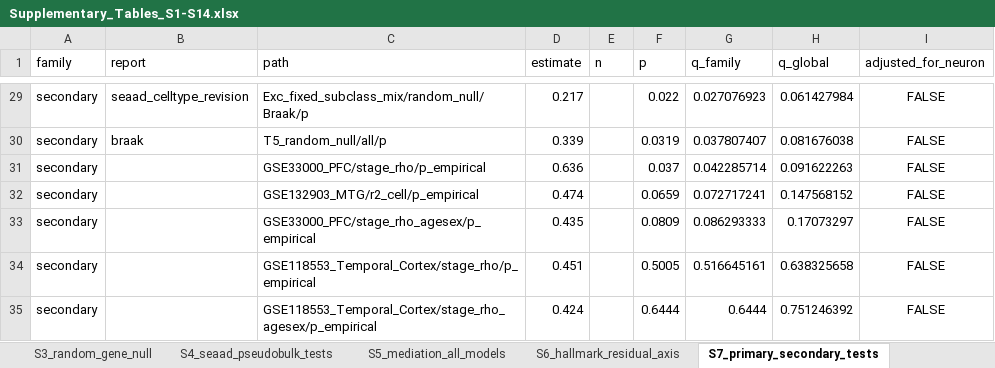
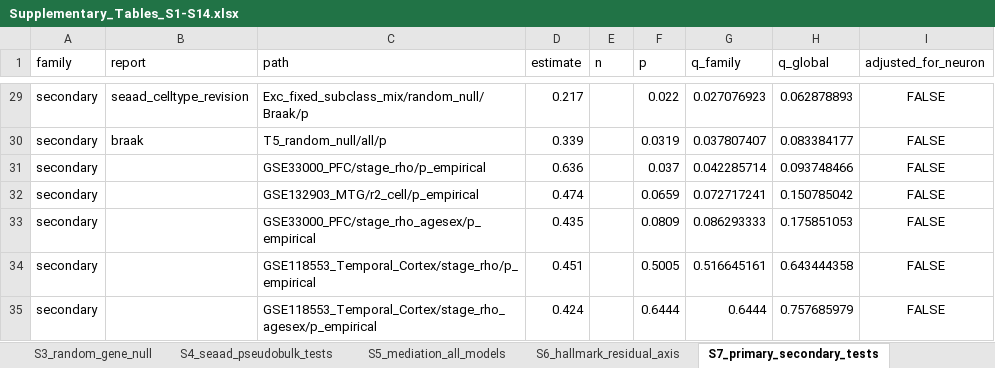
Before and after one commit to HanTaeH/TAE, an Excel workbook: results/supplementary/Supplementary_Tables_S1-S14.xlsx, sheet S7_primary_secondary_tests, drawn as a sheet; only a part is shown, gaps mark what is left out; values as stored, in another font and other column widths than the file's, no borders; the diff covers the shown part only; the diff names each change by its address in the sheet, - before the commit and + after, or states it on an @@ line.

```diff
--- a/results/supplementary/Supplementary_Tables_S1-S14.xlsx (sheet S7_primary_secondary_tests)
+++ b/results/supplementary/Supplementary_Tables_S1-S14.xlsx (sheet S7_primary_secondary_tests)
-H29 (q_global): 0.061427984
+H29 (q_global): 0.062878893
-H30 (q_global): 0.081676038
+H30 (q_global): 0.083384177
-H31 (q_global): 0.091622263
+H31 (q_global): 0.093748466
-H32 (q_global): 0.147568152
+H32 (q_global): 0.150785042
-H33 (q_global): 0.17073297
+H33 (q_global): 0.175851053
-H34 (q_global): 0.638325658
+H34 (q_global): 0.643444358
-H35 (q_global): 0.751246392
+H35 (q_global): 0.757685979
```
Also changed, not shown: 27 edited cells elsewhere in this sheet, sheet S14_seaad_neun_histology, sheet S13_stage_extra, sheet S9_stage_reliability, sheet S12_null_specificity_matched, other sheet tabs, 11 other files.
